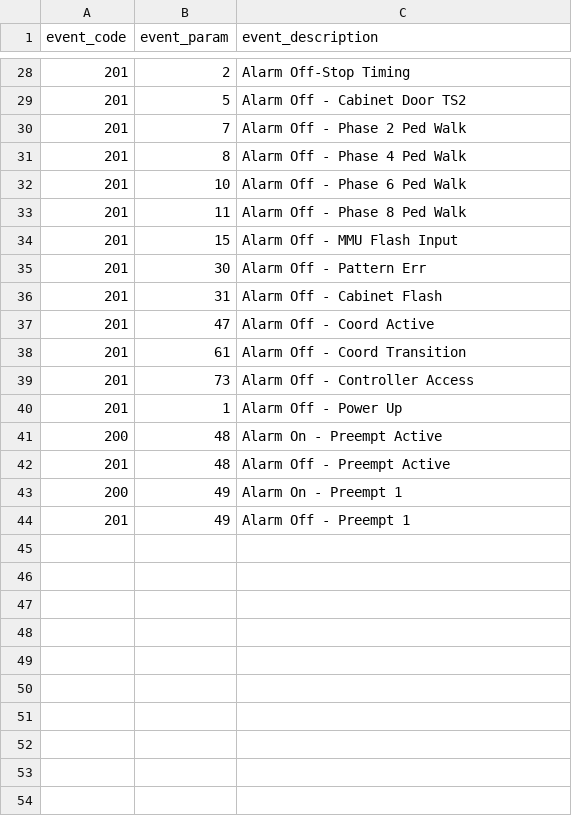
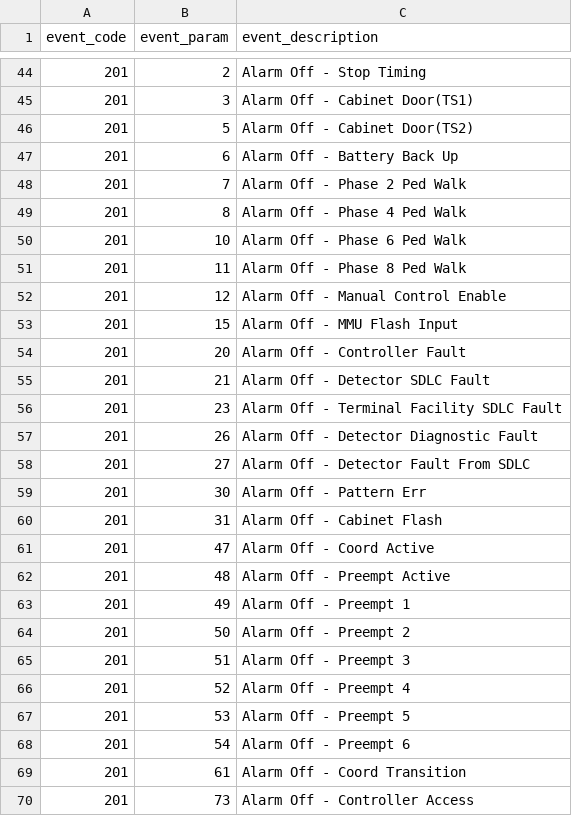
Before and after one commit to jturnercode/hi-res-enhancer, a CSV file: api/ec_singles_wParams.csv, drawn as a sheet; only a part is shown, gaps mark what is left out; the diff covers the shown part only.

Commit message:
Add: more alarm pairs from atms

```diff
--- a/api/ec_singles_wParams.csv
+++ b/api/ec_singles_wParams.csv
@@ -28,3 +44,5 @@ event_code,event_param,event_description
-201,2,Alarm Off-Stop Timing
-201,5,Alarm Off - Cabinet Door TS2
+201,2,Alarm Off - Stop Timing
+201,3,Alarm Off - Cabinet Door(TS1)
+201,5,Alarm Off - Cabinet Door(TS2)
+201,6,Alarm Off - Battery Back Up
 201,7,Alarm Off - Phase 2 Ped Walk
@@ -33,3 +51,9 @@ event_code,event_param,event_description
 201,11,Alarm Off - Phase 8 Ped Walk
+201,12,Alarm Off - Manual Control Enable
 201,15,Alarm Off - MMU Flash Input
+201,20,Alarm Off - Controller Fault
+201,21,Alarm Off - Detector SDLC Fault
+201,23,Alarm Off - Terminal Facility SDLC Fault
+201,26,Alarm Off - Detector Diagnostic Fault
+201,27,Alarm Off - Detector Fault From SDLC
 201,30,Alarm Off - Pattern Err
@@ -37,8 +61,10 @@ event_code,event_param,event_description
 201,47,Alarm Off - Coord Active
+201,48,Alarm Off - Preempt Active
+201,49,Alarm Off - Preempt 1
+201,50,Alarm Off - Preempt 2
+201,51,Alarm Off - Preempt 3
+201,52,Alarm Off - Preempt 4
+201,53,Alarm Off - Preempt 5
+201,54,Alarm Off - Preempt 6
 201,61,Alarm Off - Coord Transition
 201,73,Alarm Off - Controller Access
-201,1,Alarm Off - Power Up
-200,48,Alarm On - Preempt Active
-201,48,Alarm Off - Preempt Active
-200,49,Alarm On - Preempt 1
-201,49,Alarm Off - Preempt 1
```
Also changed, not shown: 13 added rows and 3 edited cells elsewhere in this file.
